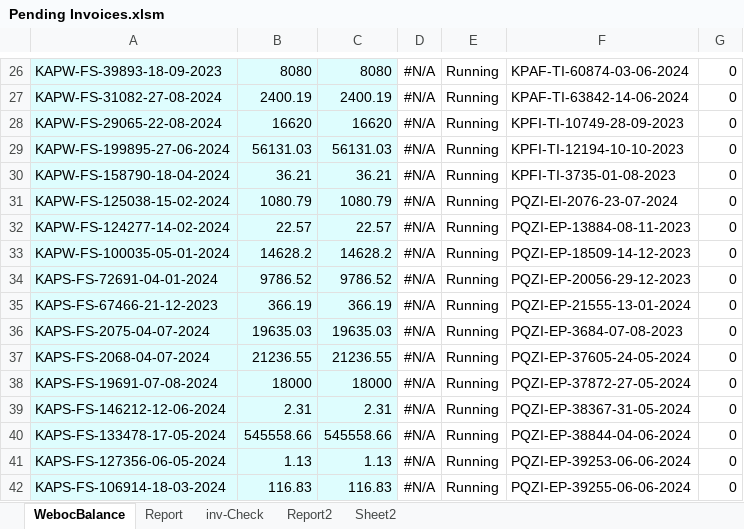
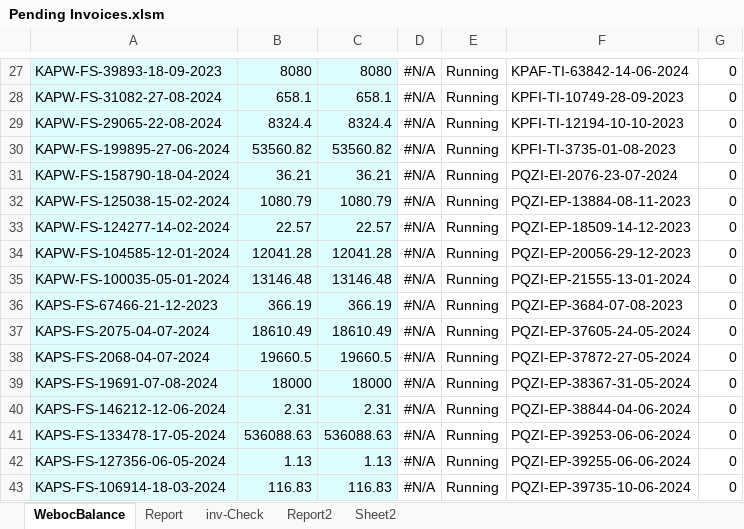
Before and after one commit to madnan-git/Lucky-data, an Excel workbook: Pending Invoices.xlsm, sheet WebocBalance, drawn as a sheet; only a part is shown, gaps mark what is left out; values as stored, in another font and other column widths than the file's, no borders; conditional formats and table styles not drawn; removed rows and columns are numbered as before the commit, all else as after; the diff covers the shown part only; the diff names each change by its address in the sheet, - before the commit and + after, or states it on an @@ line.

```diff
--- a/Pending Invoices.xlsm (sheet WebocBalance)
+++ b/Pending Invoices.xlsm (sheet WebocBalance)
-F27: KPAF-TI-60874-03-06-2024
+F27: KPAF-TI-63842-14-06-2024
-B28: 2400.19
+B28: 658.1
-C28: 2400.19
+C28: 658.1
-F28: KPAF-TI-63842-14-06-2024
+F28: KPFI-TI-10749-28-09-2023
-B29: 16620
+B29: 8324.4
-C29: 16620
+C29: 8324.4
-F29: KPFI-TI-10749-28-09-2023
+F29: KPFI-TI-12194-10-10-2023
-B30: 56131.03
+B30: 53560.82
-C30: 56131.03
+C30: 53560.82
-F30: KPFI-TI-12194-10-10-2023
+F30: KPFI-TI-3735-01-08-2023
-F31: KPFI-TI-3735-01-08-2023
+F31: PQZI-EI-2076-23-07-2024
-F32: PQZI-EI-2076-23-07-2024
+F32: PQZI-EP-13884-08-11-2023
-F33: PQZI-EP-13884-08-11-2023
+F33: PQZI-EP-18509-14-12-2023
+row 34: KAPW-FS-104585-12-01-2024 | 12041.28 | 12041.28 | #N/A | Running | PQZI-EP-20056-29-12-2023 | 0
-B35: 14628.2
+B35: 13146.48
-C35: 14628.2
+C35: 13146.48
-F35: PQZI-EP-18509-14-12-2023
+F35: PQZI-EP-21555-13-01-2024
-row 34: KAPS-FS-72691-04-01-2024 | 9786.52 | 9786.52 | #N/A | Running | PQZI-EP-20056-29-12-2023 | 0
-F36: PQZI-EP-21555-13-01-2024
+F36: PQZI-EP-3684-07-08-2023
-B37: 19635.03
+B37: 18610.49
-C37: 19635.03
+C37: 18610.49
-F37: PQZI-EP-3684-07-08-2023
+F37: PQZI-EP-37605-24-05-2024
-B38: 21236.55
+B38: 19660.5
-C38: 21236.55
+C38: 19660.5
-F38: PQZI-EP-37605-24-05-2024
+F38: PQZI-EP-37872-27-05-2024
-F39: PQZI-EP-37872-27-05-2024
+F39: PQZI-EP-38367-31-05-2024
-F40: PQZI-EP-38367-31-05-2024
+F40: PQZI-EP-38844-04-06-2024
-B41: 545558.66
+B41: 536088.63
-C41: 545558.66
+C41: 536088.63
-F41: PQZI-EP-38844-04-06-2024
+F41: PQZI-EP-39253-06-06-2024
-F42: PQZI-EP-39253-06-06-2024
+F42: PQZI-EP-39255-06-06-2024
-F43: PQZI-EP-39255-06-06-2024
+F43: PQZI-EP-39735-10-06-2024
```
Also changed, not shown: 20 added rows, 18 removed rows and 78 edited cells elsewhere in this sheet, sheet Report, sheet Report2, sheet inv-Check, formulas that keep their value, Automation.xlsm, 9 other files.
